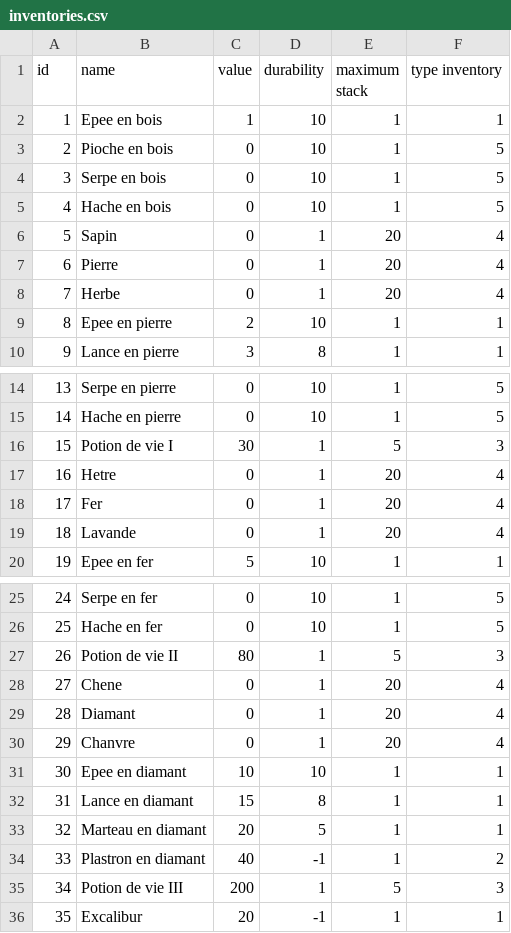
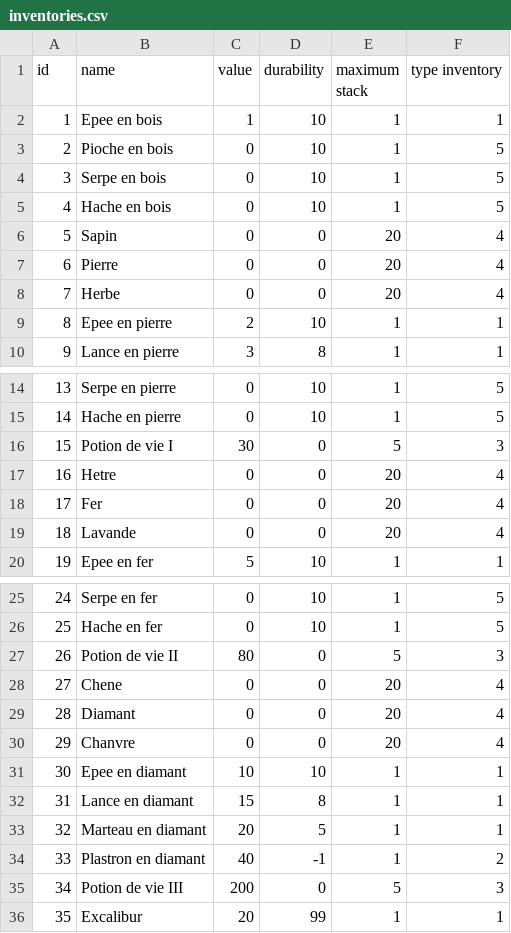
Before and after one commit to Ancelotow/MallocWorld, a CSV file: resources/inventories.csv, drawn as a sheet; only a part is shown, gaps mark what is left out.

Commit message:
Save inventory

```diff
--- a/resources/inventories.csv
+++ b/resources/inventories.csv
@@ -5,5 +5,5 @@ id;name;value;durability;maximum stack;type inventory
 4;Hache en bois;0;10;1;5
-5;Sapin;0;1;20;4
-6;Pierre;0;1;20;4
-7;Herbe;0;1;20;4
+5;Sapin;0;0;20;4
+6;Pierre;0;0;20;4
+7;Herbe;0;0;20;4
 8;Epee en pierre;2;10;1;1
@@ -15,6 +15,6 @@ id;name;value;durability;maximum stack;type inventory
 14;Hache en pierre;0;10;1;5
-15;Potion de vie I;30;1;5;3
-16;Hetre;0;1;20;4
-17;Fer;0;1;20;4
-18;Lavande;0;1;20;4
+15;Potion de vie I;30;0;5;3
+16;Hetre;0;0;20;4
+17;Fer;0;0;20;4
+18;Lavande;0;0;20;4
 19;Epee en fer;5;10;1;1
@@ -26,6 +26,6 @@ id;name;value;durability;maximum stack;type inventory
 25;Hache en fer;0;10;1;5
-26;Potion de vie II;80;1;5;3
-27;Chene ;0;1;20;4
-28;Diamant;0;1;20;4
-29;Chanvre;0;1;20;4
+26;Potion de vie II;80;0;5;3
+27;Chene ;0;0;20;4
+28;Diamant;0;0;20;4
+29;Chanvre;0;0;20;4
 30;Epee en diamant;10;10;1;1
@@ -34,3 +34,3 @@ id;name;value;durability;maximum stack;type inventory
 33;Plastron en diamant;40;-1;1;2
-34;Potion de vie III;200;1;5;3
-35;Excalibur;20;-1;1;1
+34;Potion de vie III;200;0;5;3
+35;Excalibur;20;99;1;1
```
Also changed, not shown: 5 other files.
